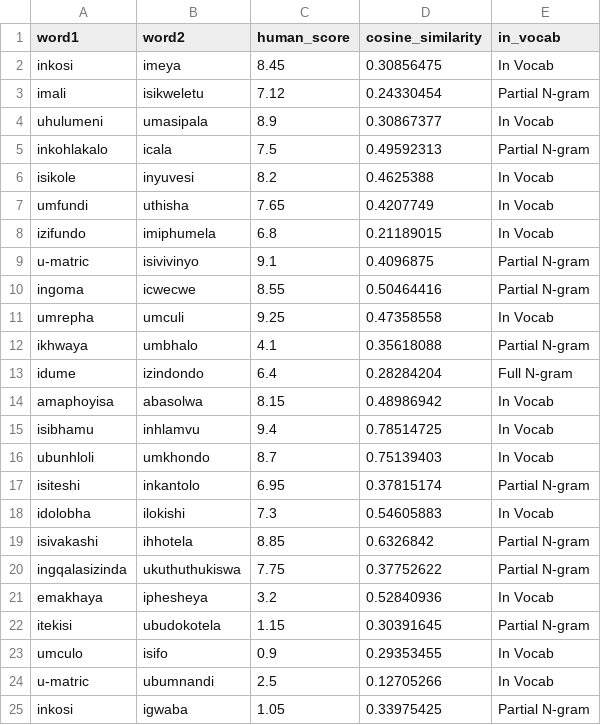
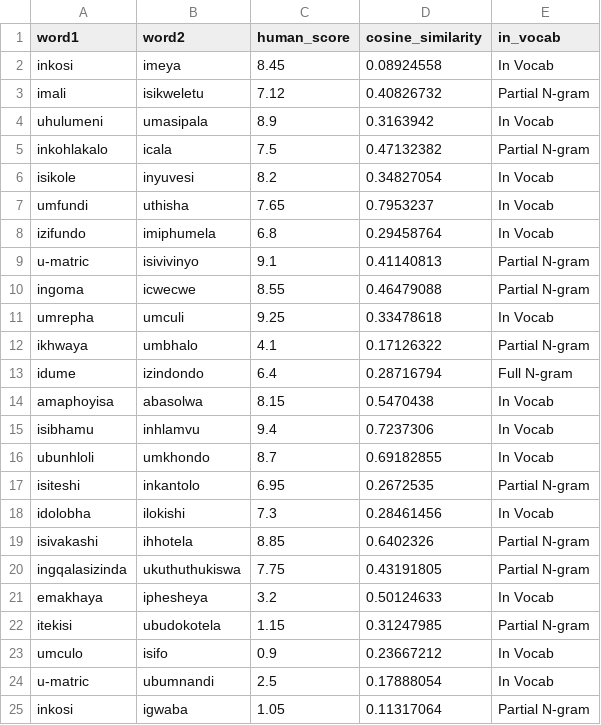
Before and after one commit to Kwanele-cmd/masters-code, a CSV file: isizulu_fasttext_ngram_results.csv, drawn as a sheet.

```diff
--- a/isizulu_fasttext_ngram_results.csv
+++ b/isizulu_fasttext_ngram_results.csv
@@ -1,25 +1,25 @@
 word1,word2,human_score,cosine_similarity,in_vocab
-inkosi,imeya,8.45,0.30856475,In Vocab
-imali,isikweletu,7.12,0.24330454,Partial N-gram
-uhulumeni,umasipala,8.9,0.30867377,In Vocab
-inkohlakalo,icala,7.5,0.49592313,Partial N-gram
-isikole,inyuvesi,8.2,0.4625388,In Vocab
-umfundi,uthisha,7.65,0.4207749,In Vocab
-izifundo,imiphumela,6.8,0.21189015,In Vocab
-u-matric,isivivinyo,9.1,0.4096875,Partial N-gram
-ingoma,icwecwe,8.55,0.50464416,Partial N-gram
-umrepha,umculi,9.25,0.47358558,In Vocab
-ikhwaya,umbhalo,4.1,0.35618088,Partial N-gram
-idume,izindondo,6.4,0.28284204,Full N-gram
-amaphoyisa,abasolwa,8.15,0.48986942,In Vocab
-isibhamu,inhlamvu,9.4,0.78514725,In Vocab
-ubunhloli,umkhondo,8.7,0.75139403,In Vocab
-isiteshi,inkantolo,6.95,0.37815174,Partial N-gram
-idolobha,ilokishi,7.3,0.54605883,In Vocab
-isivakashi,ihhotela,8.85,0.6326842,Partial N-gram
-ingqalasizinda,ukuthuthukiswa,7.75,0.37752622,Partial N-gram
-emakhaya,iphesheya,3.2,0.52840936,In Vocab
-itekisi,ubudokotela,1.15,0.30391645,Partial N-gram
-umculo,isifo,0.9,0.29353455,In Vocab
-u-matric,ubumnandi,2.5,0.12705266,In Vocab
-inkosi,igwaba,1.05,0.33975425,Partial N-gram
+inkosi,imeya,8.45,0.08924558,In Vocab
+imali,isikweletu,7.12,0.40826732,Partial N-gram
+uhulumeni,umasipala,8.9,0.3163942,In Vocab
+inkohlakalo,icala,7.5,0.47132382,Partial N-gram
+isikole,inyuvesi,8.2,0.34827054,In Vocab
+umfundi,uthisha,7.65,0.7953237,In Vocab
+izifundo,imiphumela,6.8,0.29458764,In Vocab
+u-matric,isivivinyo,9.1,0.41140813,Partial N-gram
+ingoma,icwecwe,8.55,0.46479088,Partial N-gram
+umrepha,umculi,9.25,0.33478618,In Vocab
+ikhwaya,umbhalo,4.1,0.17126322,Partial N-gram
+idume,izindondo,6.4,0.28716794,Full N-gram
+amaphoyisa,abasolwa,8.15,0.5470438,In Vocab
+isibhamu,inhlamvu,9.4,0.7237306,In Vocab
+ubunhloli,umkhondo,8.7,0.69182855,In Vocab
+isiteshi,inkantolo,6.95,0.2672535,Partial N-gram
+idolobha,ilokishi,7.3,0.28461456,In Vocab
+isivakashi,ihhotela,8.85,0.6402326,Partial N-gram
+ingqalasizinda,ukuthuthukiswa,7.75,0.43191805,Partial N-gram
+emakhaya,iphesheya,3.2,0.50124633,In Vocab
+itekisi,ubudokotela,1.15,0.31247985,Partial N-gram
+umculo,isifo,0.9,0.23667212,In Vocab
+u-matric,ubumnandi,2.5,0.17888054,In Vocab
+inkosi,igwaba,1.05,0.11317064,Partial N-gram
```
Also changed, not shown: 11 other files.
